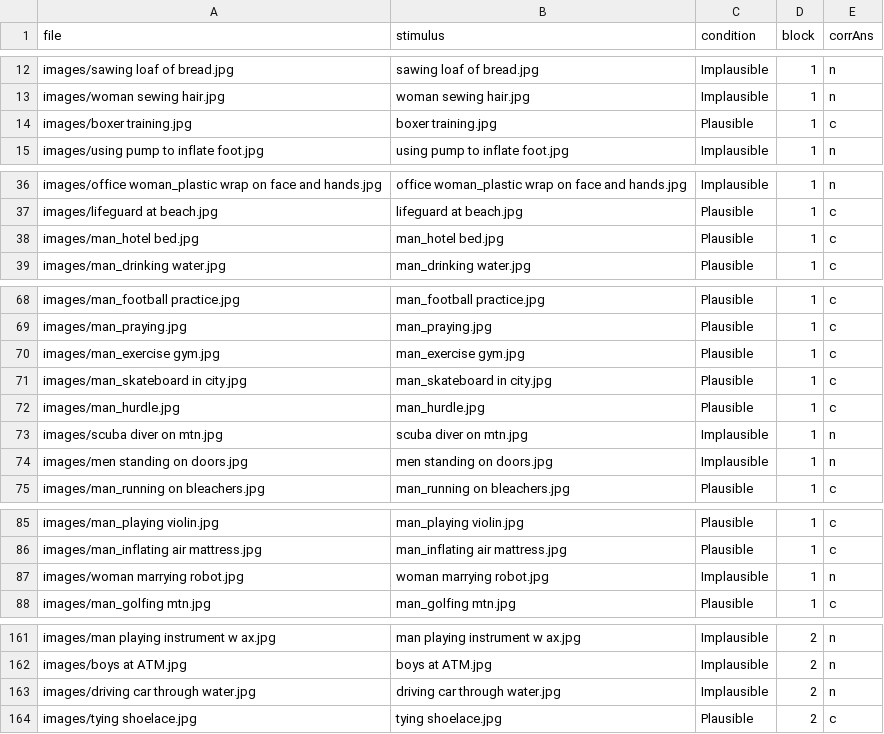
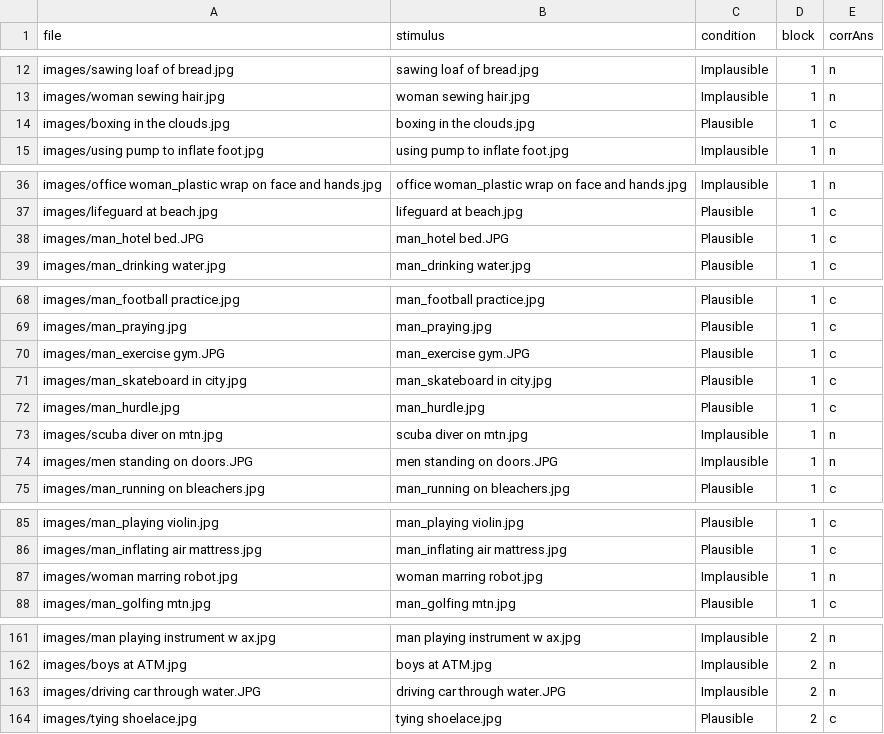
Before and after one commit to hdresang/Event-Task, a CSV file: experiment.csv, drawn as a sheet; only a part is shown, gaps mark what is left out; the diff covers the shown part only.

```diff
--- a/experiment.csv
+++ b/experiment.csv
@@ -14 +14 @@ images/woman sewing hair.jpg,woman sewing hair.jpg,Implausible,1,n,,,
-images/boxer training.jpg,boxer training.jpg,Plausible,1,c,,,
+images/boxing in the clouds.jpg,boxing in the clouds.jpg,Plausible,1,c
@@ -38 +38 @@ images/lifeguard at beach.jpg,lifeguard at beach.jpg,Plausible,1,c,,,
-images/man_hotel bed.jpg,man_hotel bed.jpg,Plausible,1,c,,,
+images/man_hotel bed.JPG,man_hotel bed.JPG,Plausible,1,c
@@ -70 +70 @@ images/man_praying.jpg,man_praying.jpg,Plausible,1,c,,,
-images/man_exercise gym.jpg,man_exercise gym.jpg,Plausible,1,c,,,
+images/man_exercise gym.JPG,man_exercise gym.JPG,Plausible,1,c
@@ -74 +74 @@ images/scuba diver on mtn.jpg,scuba diver on mtn.jpg,Implausible,1,n,,,
-images/men standing on doors.jpg,men standing on doors.jpg,Implausible,1,n,,,
+images/men standing on doors.JPG,men standing on doors.JPG,Implausible,1,n
@@ -87 +87 @@ images/man_inflating air mattress.jpg,man_inflating air mattress.jpg,Plausible,1
-images/woman marrying robot.jpg,woman marrying robot.jpg,Implausible,1,n,,,
+images/woman marring robot.jpg,woman marring robot.jpg,Implausible,1,n
@@ -163 +163 @@ images/boys at ATM.jpg,boys at ATM.jpg,Implausible,2,n,,,
-images/driving car through water.jpg,driving car through water.jpg,Implausible,2,n,,,
+images/driving car through water.JPG,driving car through water.JPG,Implausible,2,n
```
Also changed, not shown: 16 edited cells elsewhere in this file.
